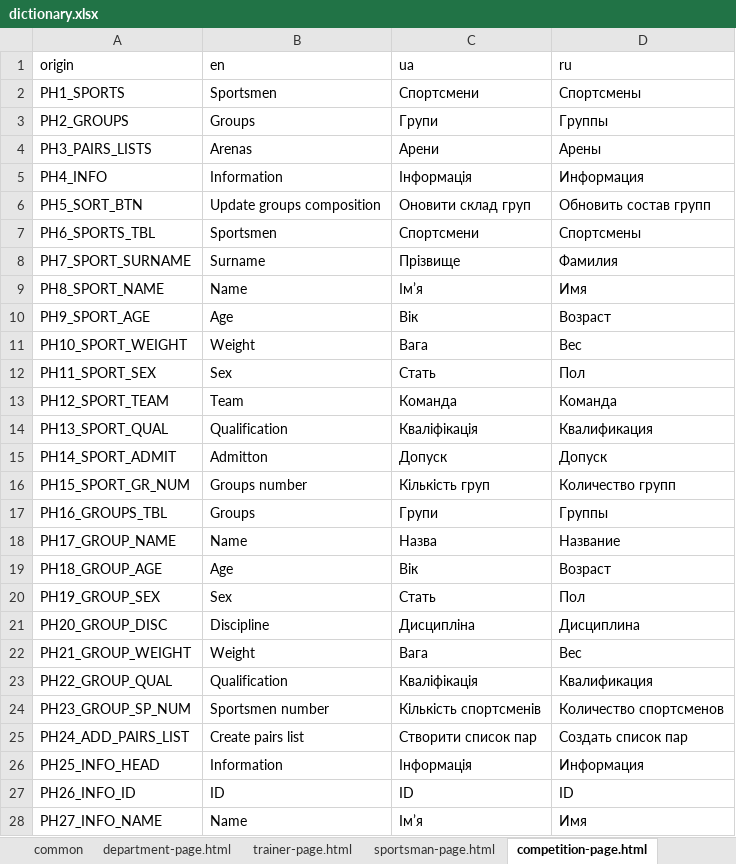
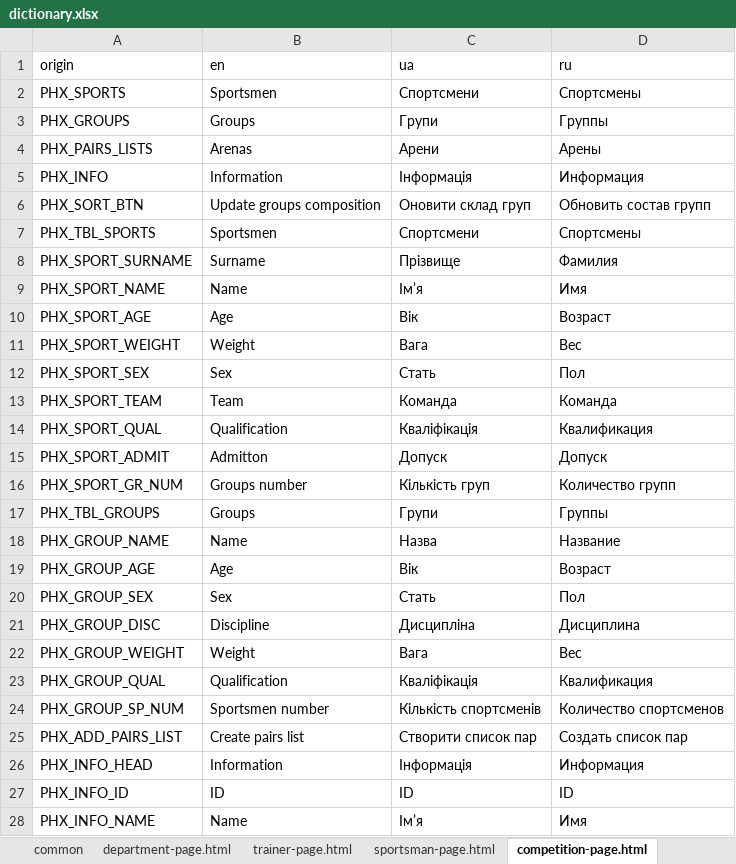
Before and after one commit to Jane-Horbul/sorter-for-competitions, an Excel workbook: translator/dictionary.xlsx, sheet competition-page.html, drawn as a sheet; only a part is shown; values as stored, in another font and other column widths than the file's, no borders; the diff covers the shown part only; the diff names each change by its address in the sheet, - before the commit and + after, or states it on an @@ line.

```diff
--- a/translator/dictionary.xlsx (sheet competition-page.html)
+++ b/translator/dictionary.xlsx (sheet competition-page.html)
-A2 (origin): PH1_SPORTS
+A2 (origin): PHX_SPORTS
-A3 (origin): PH2_GROUPS
+A3 (origin): PHX_GROUPS
-A4 (origin): PH3_PAIRS_LISTS
+A4 (origin): PHX_PAIRS_LISTS
-A5 (origin): PH4_INFO
+A5 (origin): PHX_INFO
-A6 (origin): PH5_SORT_BTN
+A6 (origin): PHX_SORT_BTN
-A7 (origin): PH6_SPORTS_TBL
+A7 (origin): PHX_TBL_SPORTS
-A8 (origin): PH7_SPORT_SURNAME
+A8 (origin): PHX_SPORT_SURNAME
-A9 (origin): PH8_SPORT_NAME
+A9 (origin): PHX_SPORT_NAME
-A10 (origin): PH9_SPORT_AGE
+A10 (origin): PHX_SPORT_AGE
-A11 (origin): PH10_SPORT_WEIGHT
+A11 (origin): PHX_SPORT_WEIGHT
-A12 (origin): PH11_SPORT_SEX
+A12 (origin): PHX_SPORT_SEX
-A13 (origin): PH12_SPORT_TEAM
+A13 (origin): PHX_SPORT_TEAM
-A14 (origin): PH13_SPORT_QUAL
+A14 (origin): PHX_SPORT_QUAL
-A15 (origin): PH14_SPORT_ADMIT
+A15 (origin): PHX_SPORT_ADMIT
-A16 (origin): PH15_SPORT_GR_NUM
+A16 (origin): PHX_SPORT_GR_NUM
-A17 (origin): PH16_GROUPS_TBL
+A17 (origin): PHX_TBL_GROUPS
-A18 (origin): PH17_GROUP_NAME
+A18 (origin): PHX_GROUP_NAME
-A19 (origin): PH18_GROUP_AGE
+A19 (origin): PHX_GROUP_AGE
-A20 (origin): PH19_GROUP_SEX
+A20 (origin): PHX_GROUP_SEX
-A21 (origin): PH20_GROUP_DISC
+A21 (origin): PHX_GROUP_DISC
-A22 (origin): PH21_GROUP_WEIGHT
+A22 (origin): PHX_GROUP_WEIGHT
-A23 (origin): PH22_GROUP_QUAL
+A23 (origin): PHX_GROUP_QUAL
-A24 (origin): PH23_GROUP_SP_NUM
+A24 (origin): PHX_GROUP_SP_NUM
-A25 (origin): PH24_ADD_PAIRS_LIST
+A25 (origin): PHX_ADD_PAIRS_LIST
-A26 (origin): PH25_INFO_HEAD
+A26 (origin): PHX_INFO_HEAD
-A27 (origin): PH26_INFO_ID
+A27 (origin): PHX_INFO_ID
-A28 (origin): PH27_INFO_NAME
+A28 (origin): PHX_INFO_NAME
```
Also changed, not shown: 14 edited cells elsewhere in this sheet, sheet arena-page.html, sheet group-page.html, sheet common, sheet sportsman-page.html, sheet trainer-page.html, sheet department-page.html, 1 more sheet, 18 other files.
